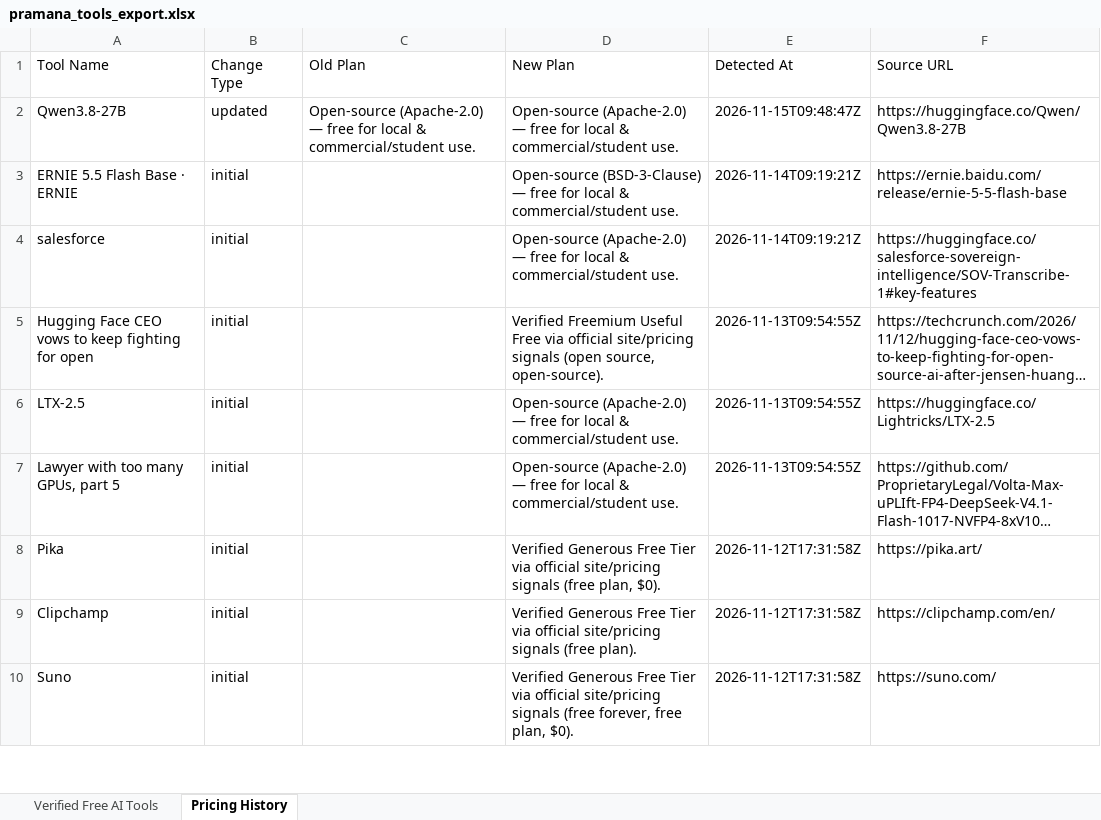
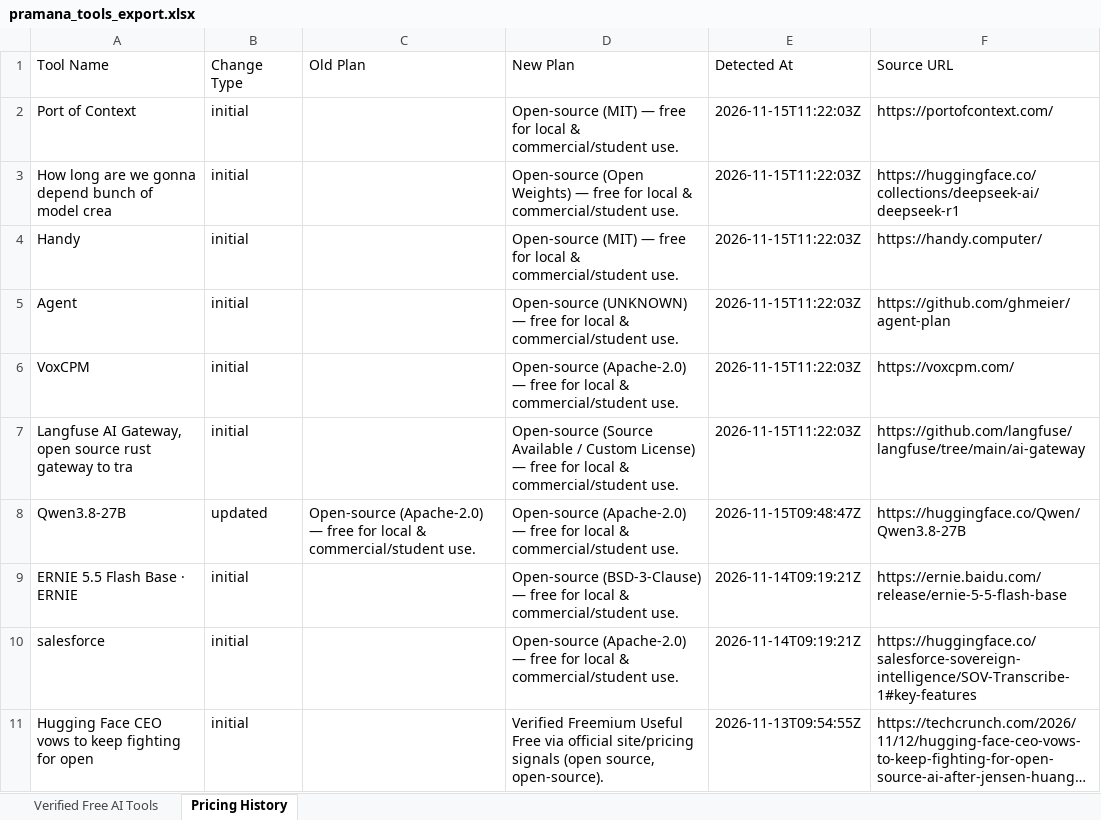
Before and after one commit to adityanimbalkar9699-max/pramana-ai-radar, an Excel workbook: data/weekly_reports/pramana_tools_export.xlsx, sheet Pricing History, drawn as a sheet; only a part is shown; the shorter side is filled out with more unchanged rows; long unchanged cells end in …; values as stored, in another font and other column widths than the file's, no borders; the diff names each change by its address in the sheet, - before the commit and + after, or states it on an @@ line.

```diff
--- a/data/weekly_reports/pramana_tools_export.xlsx (sheet Pricing History)
+++ b/data/weekly_reports/pramana_tools_export.xlsx (sheet Pricing History)
+row 2: Port of Context | initial |  | Open-source (MIT) — free for local & commercial/student use. | 2026-11-15T11:22:03Z | https://portofcontext.com/
+row 3: How long are we gonna depend bunch of model crea | initial |  | Open-source (Open Weights) — free for local & commercial/student use. | 2026-11-15T11:22:03Z | https://huggingface.co/collections/deepseek-ai/deepseek-r1
+row 4: Handy | initial |  | Open-source (MIT) — free for local & commercial/student use. | 2026-11-15T11:22:03Z | https://handy.computer/
+row 5: Agent | initial |  | Open-source (UNKNOWN) — free for local & commercial/student use. | 2026-11-15T11:22:03Z | https://github.com/ghmeier/agent-plan
+row 6: VoxCPM | initial |  | Open-source (Apache-2.0) — free for local & commercial/student use. | 2026-11-15T11:22:03Z | https://voxcpm.com/
+row 7: Langfuse AI Gateway, open source rust gateway to tra | initial |  | Open-source (Source Available / Custom License) — free for local & commercial/student use. | 2026-11-15T11:22:03Z | https://github.com/langfuse/langfuse/tree/main/ai-gateway
```
Also changed, not shown: sheet Verified Free AI Tools, docs/reports/pramana_tools_export.xlsx, 11 other files.
